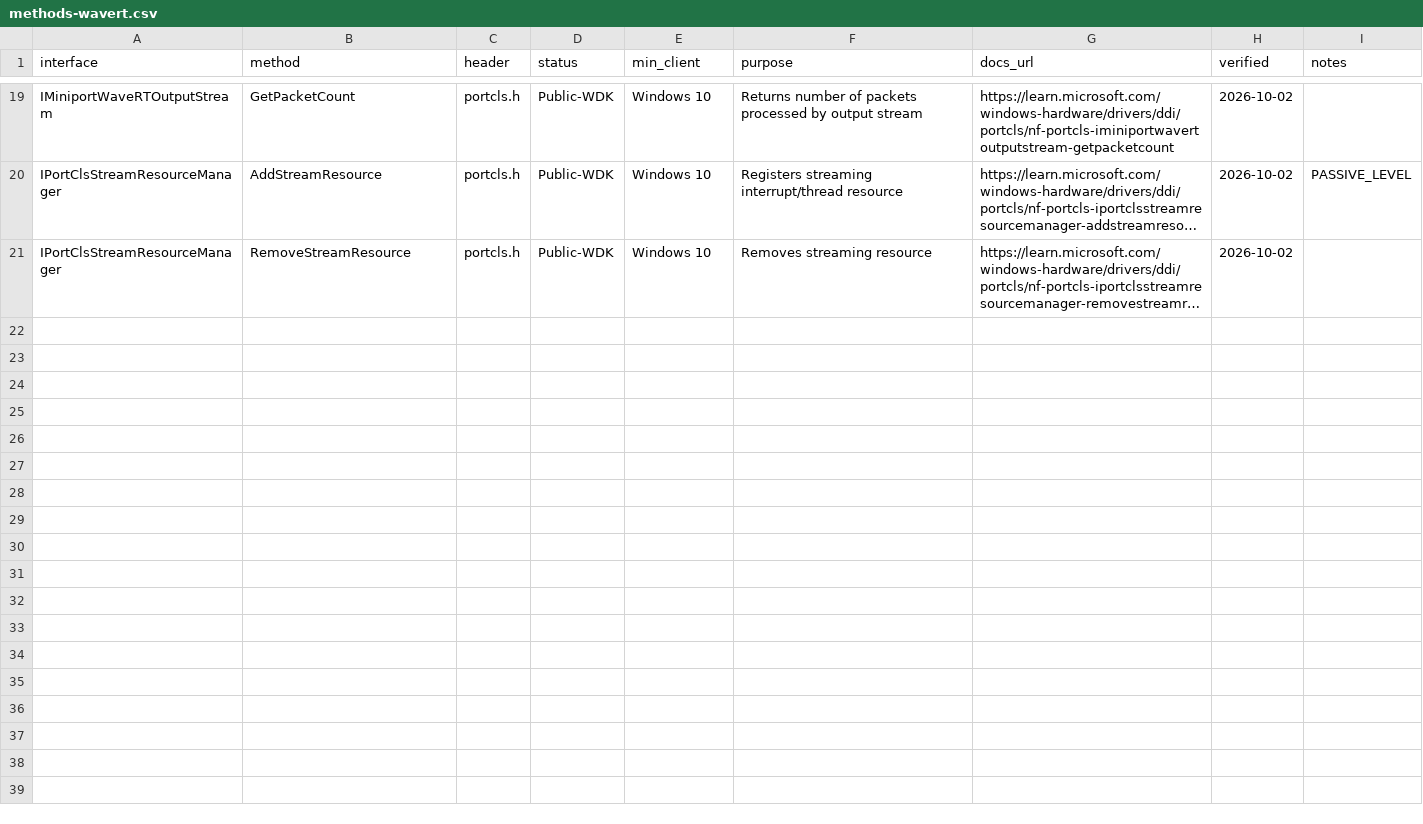
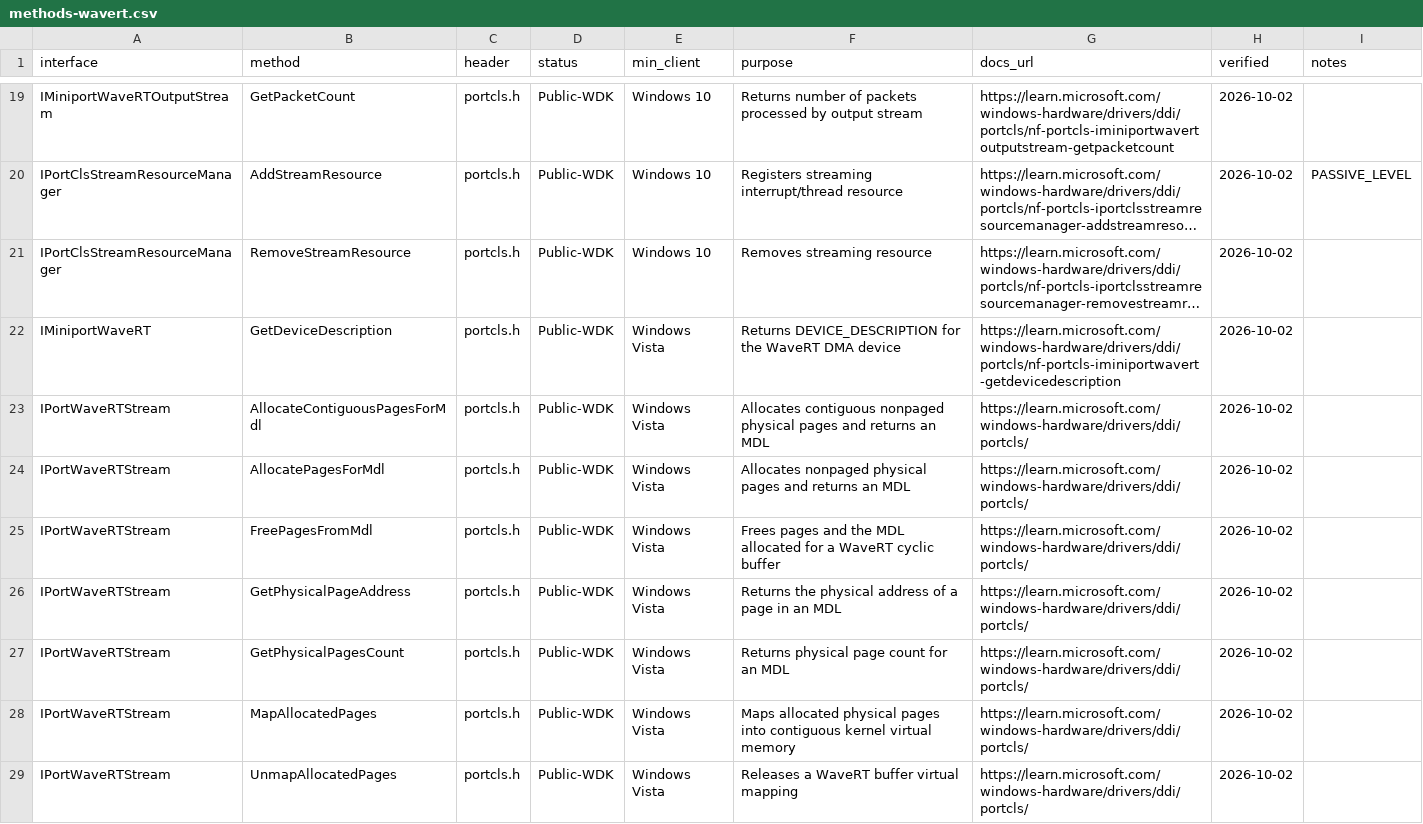
Before and after one commit to kunkunkunQoQ/WinAudioResearch, a CSV file: api/methods-wavert.csv, drawn as a sheet; only a part is shown, gaps mark what is left out; long unchanged cells end in …; the diff names each change by its address in the sheet, - before the commit and + after, or states it on an @@ line.

Commit message:
Complete WaveRT port-stream helper method coverage

```diff
--- a/api/methods-wavert.csv
+++ b/api/methods-wavert.csv
+row 22: IMiniportWaveRT | GetDeviceDescription | portcls.h | Public-WDK | Windows Vista | Returns DEVICE_DESCRIPTION for the WaveRT DMA device | https://learn.microsoft.com/windows-hardware/drivers/ddi/portcls/nf-portcls-iminiportwavert-getdevicedescription | 2026-10-02
+row 23: IPortWaveRTStream | AllocateContiguousPagesForMdl | portcls.h | Public-WDK | Windows Vista | Allocates contiguous nonpaged physical pages and returns an MDL | https://learn.microsoft.com/windows-hardware/drivers/ddi/portcls/ | 2026-10-02
+row 24: IPortWaveRTStream | AllocatePagesForMdl | portcls.h | Public-WDK | Windows Vista | Allocates nonpaged physical pages and returns an MDL | https://learn.microsoft.com/windows-hardware/drivers/ddi/portcls/ | 2026-10-02
+row 25: IPortWaveRTStream | FreePagesFromMdl | portcls.h | Public-WDK | Windows Vista | Frees pages and the MDL allocated for a WaveRT cyclic buffer | https://learn.microsoft.com/windows-hardware/drivers/ddi/portcls/ | 2026-10-02
+row 26: IPortWaveRTStream | GetPhysicalPageAddress | portcls.h | Public-WDK | Windows Vista | Returns the physical address of a page in an MDL | https://learn.microsoft.com/windows-hardware/drivers/ddi/portcls/ | 2026-10-02
+row 27: IPortWaveRTStream | GetPhysicalPagesCount | portcls.h | Public-WDK | Windows Vista | Returns physical page count for an MDL | https://learn.microsoft.com/windows-hardware/drivers/ddi/portcls/ | 2026-10-02
+row 28: IPortWaveRTStream | MapAllocatedPages | portcls.h | Public-WDK | Windows Vista | Maps allocated physical pages into contiguous kernel virtual memory | https://learn.microsoft.com/windows-hardware/drivers/ddi/portcls/ | 2026-10-02
+row 29: IPortWaveRTStream | UnmapAllocatedPages | portcls.h | Public-WDK | Windows Vista | Releases a WaveRT buffer virtual mapping | https://learn.microsoft.com/windows-hardware/drivers/ddi/portcls/ | 2026-10-02
```
